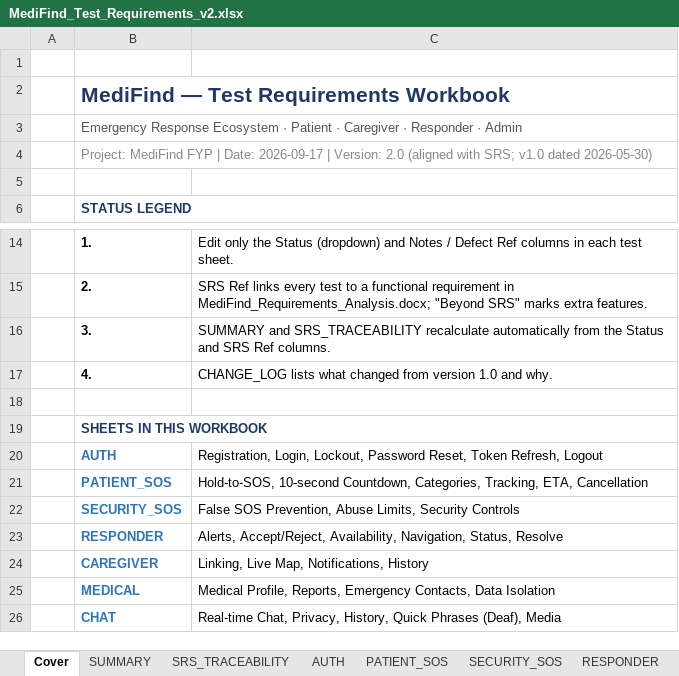
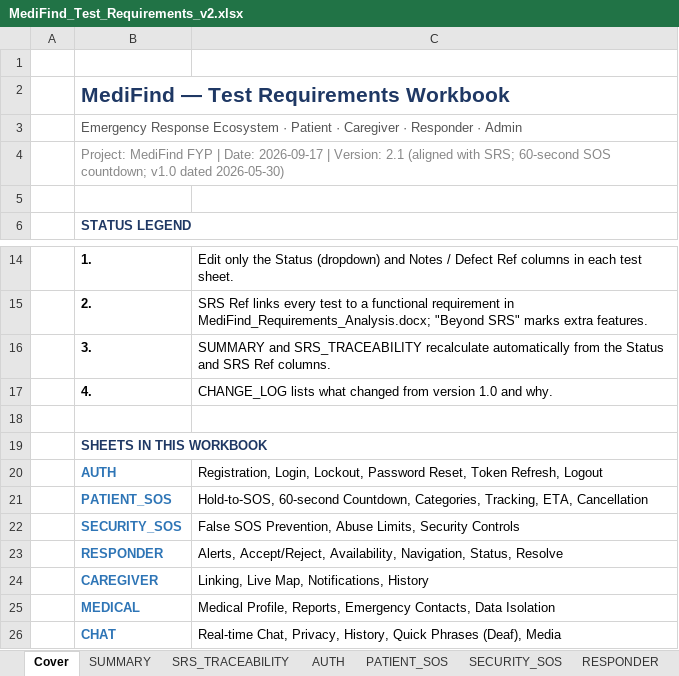
Before and after one commit to shehryar-ahmed44172/MediFind_FYP_Project, an Excel workbook: MediFind_Test_Requirements_v2.xlsx, sheet Cover, drawn as a sheet; only a part is shown, gaps mark what is left out; values as stored, in another font and other column widths than the file's, no borders; the diff names each change by its address in the sheet, - before the commit and + after, or states it on an @@ line.

Commit message:
docs: test workbook v2.1 with 60-second SOS countdown

```diff
--- a/MediFind_Test_Requirements_v2.xlsx (sheet Cover)
+++ b/MediFind_Test_Requirements_v2.xlsx (sheet Cover)
-B4: …| Version: 2.0 (aligned with SRS; v1.0 dated…
+B4: …| Version: 2.1 (aligned with SRS; 60-second SOS countdown; v1.0 dated…
-C21: Hold-to-SOS, 10-second Countdown, Categories,…
+C21: Hold-to-SOS, 60-second Countdown, Categories,…
```
Also changed, not shown: sheet PATIENT_SOS, sheet SECURITY_SOS, sheet CHANGE_LOG, sheet SRS_TRACEABILITY.
